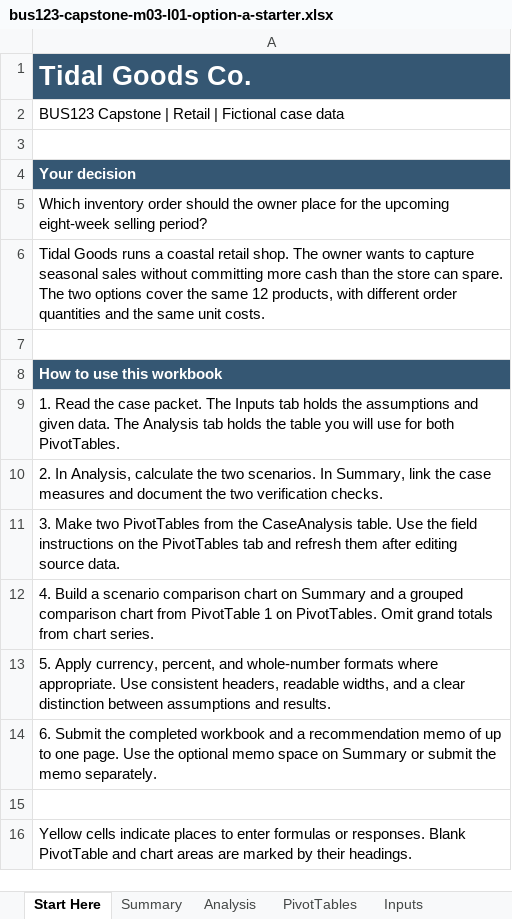
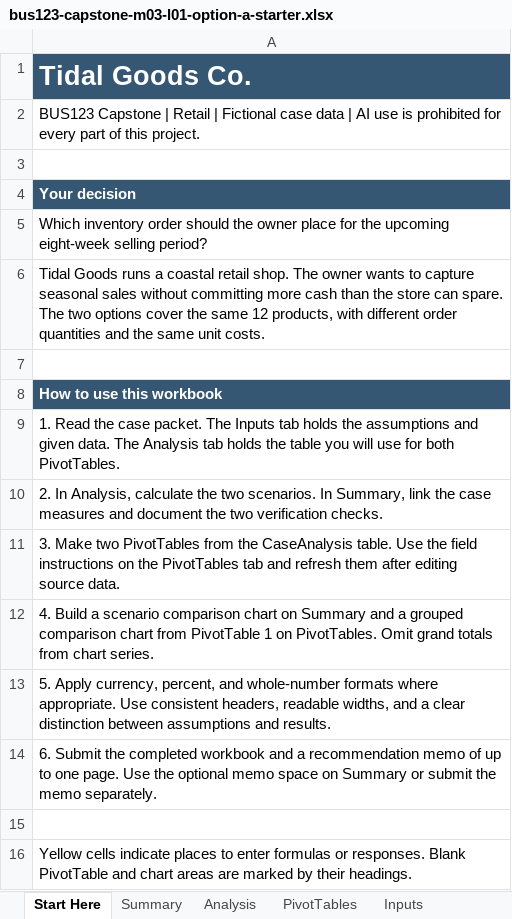
Before and after one commit to bevitts-design/BUS123-Solving-Business-Problems-with-Technology, an Excel workbook: CAPSTONE/M03/cases/bus123-capstone-m03-l01-option-a-starter.xlsx, sheet Start Here, drawn as a sheet; values as stored, in another font and other column widths than the file's, no borders; the diff names each change by its address in the sheet, - before the commit and + after, or states it on an @@ line.

```diff
--- a/CAPSTONE/M03/cases/bus123-capstone-m03-l01-option-a-starter.xlsx (sheet Start Here)
+++ b/CAPSTONE/M03/cases/bus123-capstone-m03-l01-option-a-starter.xlsx (sheet Start Here)
-A2: …case data
+A2: …case data | AI use is prohibited for every part of this project.
```
Also changed, not shown: CAPSTONE/M03/cases/bus123-capstone-m03-l01-option-b-starter.xlsx, CAPSTONE/M03/cases/bus123-capstone-m03-l01-option-c-starter.xlsx, 8 other files.
